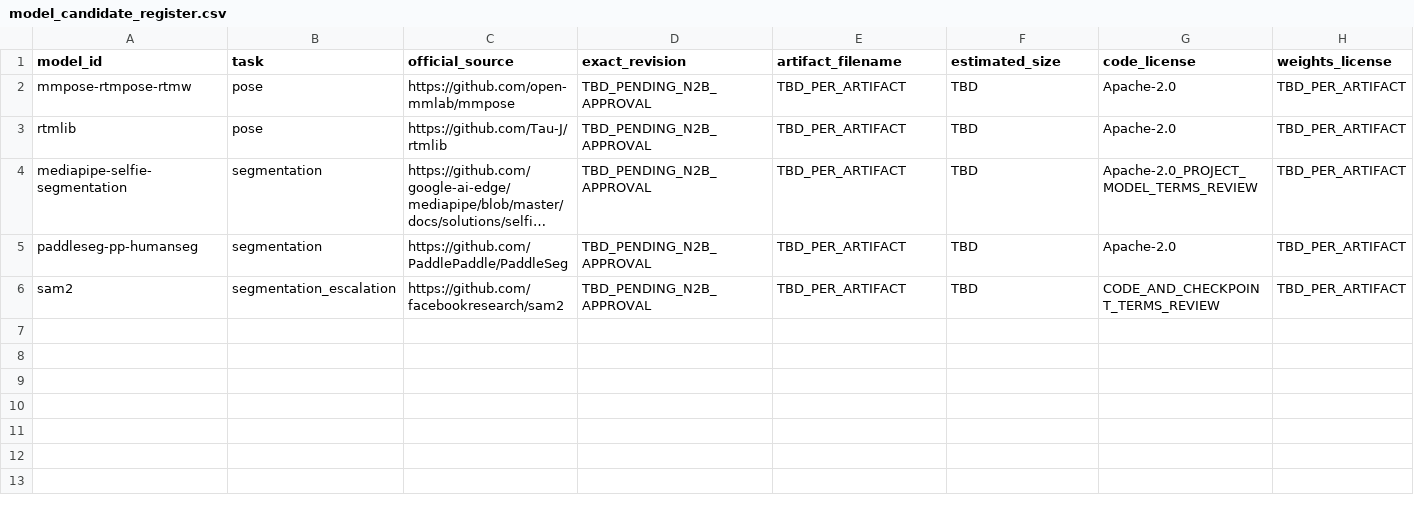
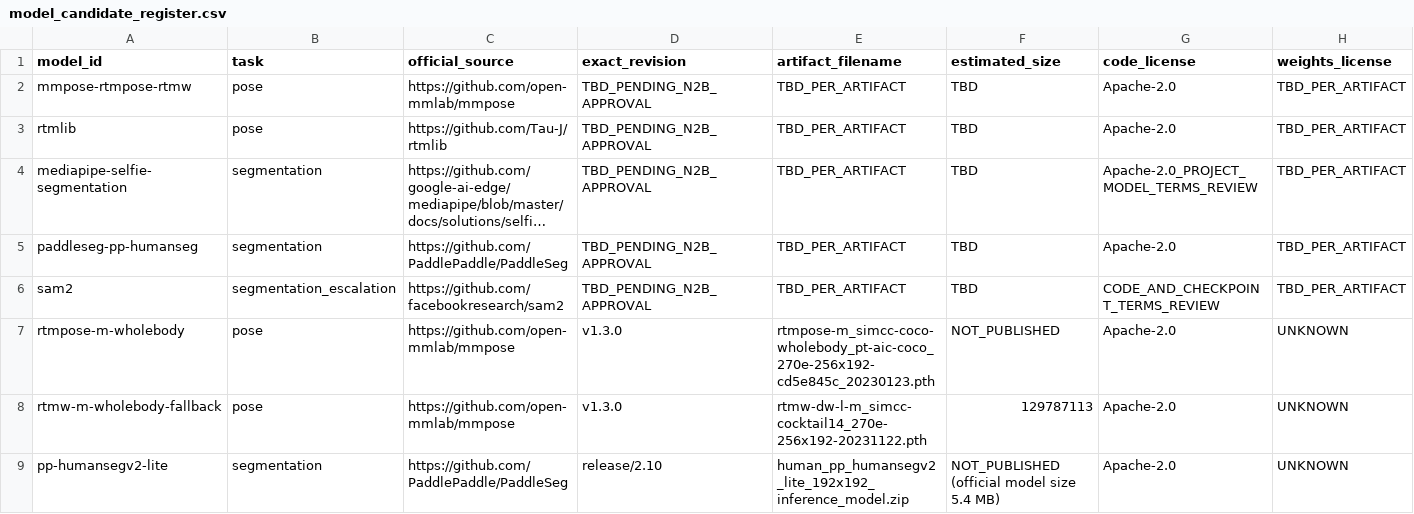
Before and after one commit to Jovifei/nightly-photo-intelligence-pipeline, a CSV file: research/model_candidate_register.csv, drawn as a sheet; only a part is shown; long unchanged cells end in …; rows hold the shown columns only; the diff names each change by its address in the sheet, - before the commit and + after, or states it on an @@ line.

Commit message:
docs(n2b): qualify initial model artifacts

```diff
--- a/research/model_candidate_register.csv
+++ b/research/model_candidate_register.csv
+row 7: rtmpose-m-wholebody | pose | https://github.com/open-mmlab/mmpose | v1.3.0 | rtmpose-m_simcc-coco-wholebody_pt-aic-coco_270e-256x192-cd5e845c_20230123.pth | NOT_PUBLISHED | Apache-2.0 | UNKNOWN
+row 8: rtmw-m-wholebody-fallback | pose | https://github.com/open-mmlab/mmpose | v1.3.0 | rtmw-dw-l-m_simcc-cocktail14_270e-256x192-20231122.pth | 129787113 | Apache-2.0 | UNKNOWN
+row 9: pp-humansegv2-lite | segmentation | https://github.com/PaddlePaddle/PaddleSeg | release/2.10 | human_pp_humansegv2_lite_192x192_inference_model.zip | NOT_PUBLISHED (official model size 5.4 MB) | Apache-2.0 | UNKNOWN
```
Also changed, not shown: 23 other files.
